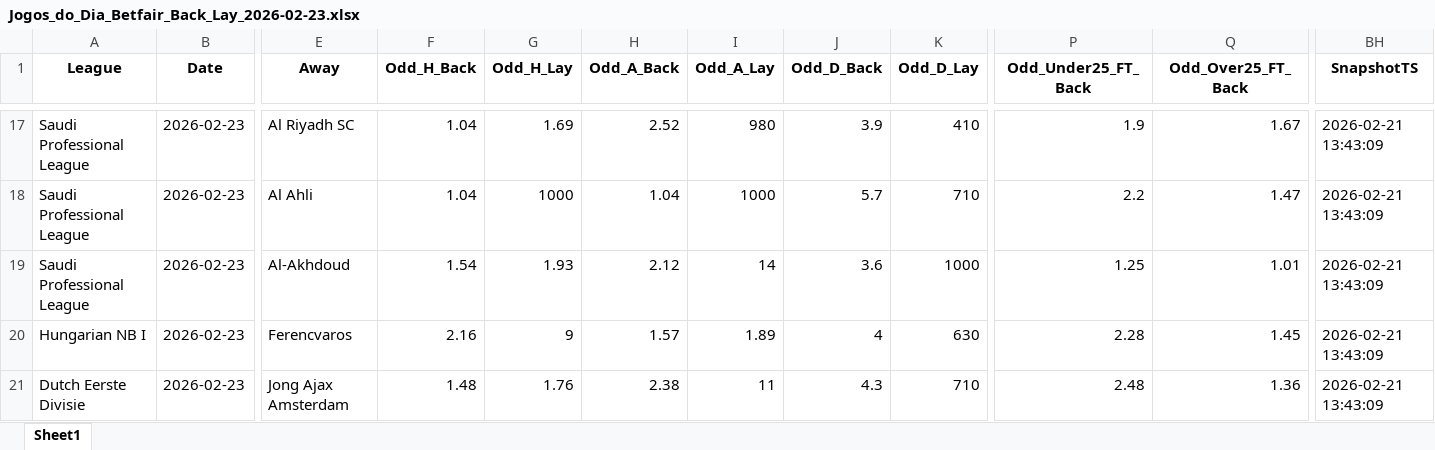
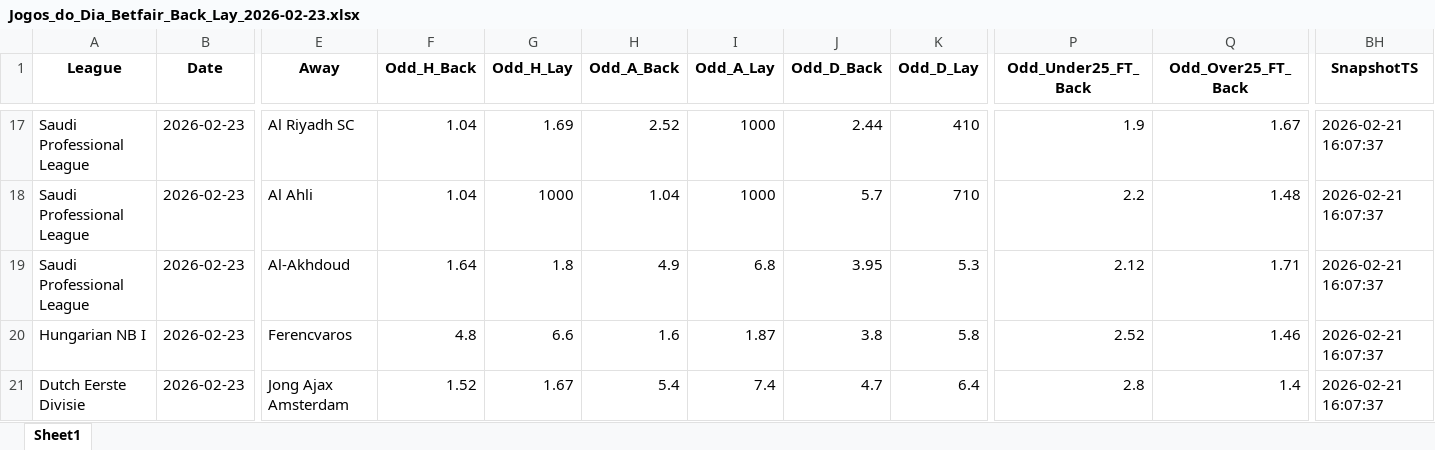
Before and after one commit to mtprado88/jogos_betfair, an Excel workbook: Jogos_do_Dia_Betfair_Back_Lay_2026-02-23.xlsx, sheet Sheet1, drawn as a sheet; only a part is shown, gaps mark what is left out; values as stored, in another font and other column widths than the file's, no borders; the diff covers the shown part only; the diff names each change by its address in the sheet, - before the commit and + after, or states it on an @@ line.

Commit message:
Atualizando o arquivo XLSX

```diff
--- a/Jogos_do_Dia_Betfair_Back_Lay_2026-02-23.xlsx (sheet Sheet1)
+++ b/Jogos_do_Dia_Betfair_Back_Lay_2026-02-23.xlsx (sheet Sheet1)
-I17 (Odd_A_Lay): 980
+I17 (Odd_A_Lay): 1000
-J17 (Odd_D_Back): 3.9
+J17 (Odd_D_Back): 2.44
-BH17:BH21 (SnapshotTS): 2026-02-21 13:43:09
+BH17:BH21 (SnapshotTS): 2026-02-21 16:07:37
-Q18 (Odd_Over25_FT_Back): 1.47
+Q18 (Odd_Over25_FT_Back): 1.48
-F19 (Odd_H_Back): 1.54
+F19 (Odd_H_Back): 1.64
-G19 (Odd_H_Lay): 1.93
+G19 (Odd_H_Lay): 1.8
-H19 (Odd_A_Back): 2.12
+H19 (Odd_A_Back): 4.9
-I19 (Odd_A_Lay): 14
+I19 (Odd_A_Lay): 6.8
-J19 (Odd_D_Back): 3.6
+J19 (Odd_D_Back): 3.95
-K19 (Odd_D_Lay): 1000
+K19 (Odd_D_Lay): 5.3
-P19 (Odd_Under25_FT_Back): 1.25
+P19 (Odd_Under25_FT_Back): 2.12
-Q19 (Odd_Over25_FT_Back): 1.01
+Q19 (Odd_Over25_FT_Back): 1.71
-F20 (Odd_H_Back): 2.16
+F20 (Odd_H_Back): 4.8
-G20 (Odd_H_Lay): 9
+G20 (Odd_H_Lay): 6.6
-H20 (Odd_A_Back): 1.57
+H20 (Odd_A_Back): 1.6
-I20 (Odd_A_Lay): 1.89
+I20 (Odd_A_Lay): 1.87
-J20 (Odd_D_Back): 4
+J20 (Odd_D_Back): 3.8
-K20 (Odd_D_Lay): 630
+K20 (Odd_D_Lay): 5.8
-P20 (Odd_Under25_FT_Back): 2.28
+P20 (Odd_Under25_FT_Back): 2.52
-Q20 (Odd_Over25_FT_Back): 1.45
+Q20 (Odd_Over25_FT_Back): 1.46
-F21 (Odd_H_Back): 1.48
+F21 (Odd_H_Back): 1.52
-G21 (Odd_H_Lay): 1.76
+G21 (Odd_H_Lay): 1.67
-H21 (Odd_A_Back): 2.38
+H21 (Odd_A_Back): 5.4
-I21 (Odd_A_Lay): 11
+I21 (Odd_A_Lay): 7.4
-J21 (Odd_D_Back): 4.3
+J21 (Odd_D_Back): 4.7
-K21 (Odd_D_Lay): 710
+K21 (Odd_D_Lay): 6.4
-P21 (Odd_Under25_FT_Back): 2.48
+P21 (Odd_Under25_FT_Back): 2.8
-Q21 (Odd_Over25_FT_Back): 1.36
+Q21 (Odd_Over25_FT_Back): 1.4
```
Also changed, not shown: 11 added rows, 11 removed rows and 218 edited cells elsewhere in this sheet.
